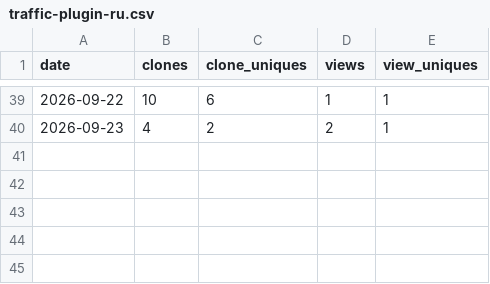
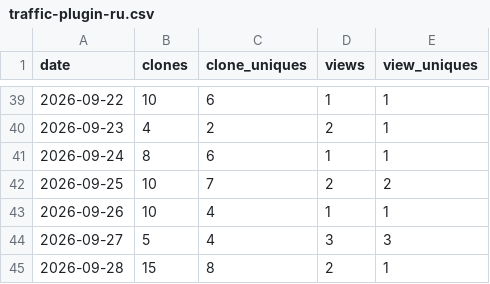
Before and after one commit to imgusev/orca-plugins, a CSV file: data/traffic-plugin-ru.csv, drawn as a sheet; only a part is shown, gaps mark what is left out.

```diff
--- a/data/traffic-plugin-ru.csv
+++ b/data/traffic-plugin-ru.csv
@@ -40 +40,6 @@ date,clones,clone_uniques,views,view_uniques
 2026-09-23,4,2,2,1
+2026-09-24,8,6,1,1
+2026-09-25,10,7,2,2
+2026-09-26,10,4,1,1
+2026-09-27,5,4,3,3
+2026-09-28,15,8,2,1
```
Also changed, not shown: data/traffic-marketplace.csv.
